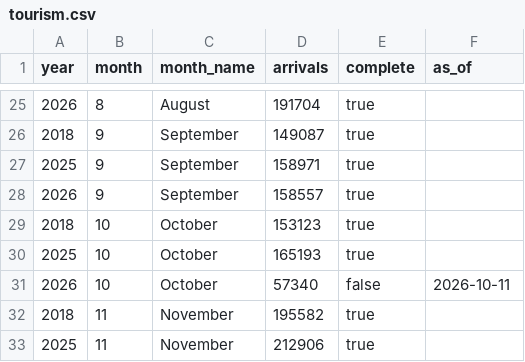
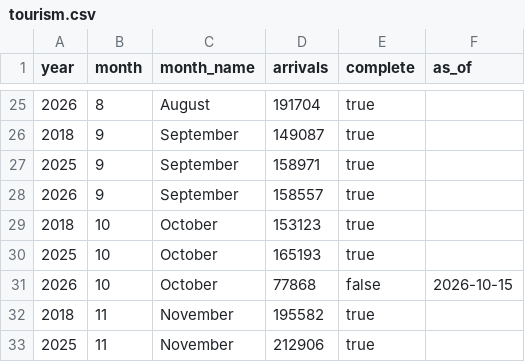
Before and after one commit to dhananjaya-hbc/lanka-data-tracker, a CSV file: data/tourism.csv, drawn as a sheet; only a part is shown, gaps mark what is left out.

Commit message:
data: tourism update 2026-10-17

```diff
--- a/data/tourism.csv
+++ b/data/tourism.csv
@@ -30,3 +30,3 @@ year,month,month_name,arrivals,complete,as_of
 2025,10,October,165193,true,
-2026,10,October,57340,false,2026-10-11
+2026,10,October,77868,false,2026-10-15
 2018,11,November,195582,true,
```
